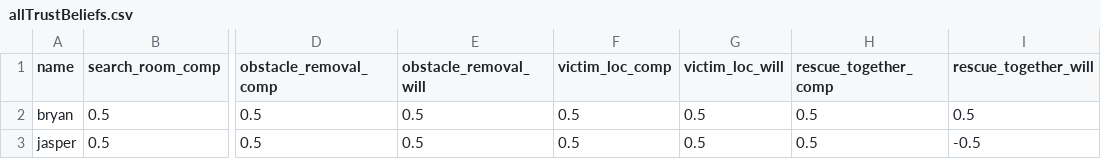
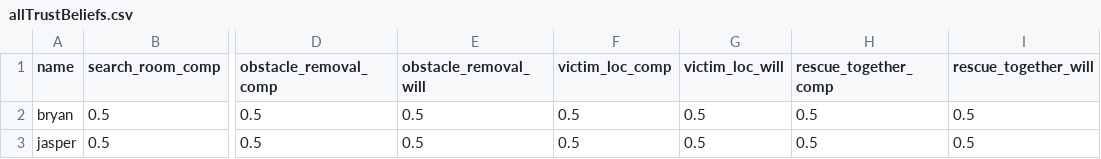
Before and after one commit to sinanbasaran/CAI-Assignment1-Group40, a CSV file: beliefs/allTrustBeliefs.csv, drawn as a sheet; only a part is shown, gaps mark what is left out; the diff names each change by its address in the sheet, - before the commit and + after, or states it on an @@ line.

```diff
--- a/beliefs/allTrustBeliefs.csv
+++ b/beliefs/allTrustBeliefs.csv
-I3 (rescue_together_will): -0.5
+I3 (rescue_together_will): 0.5
```
Also changed, not shown: beliefs/currentTrustBelief.csv, 1 other file.
